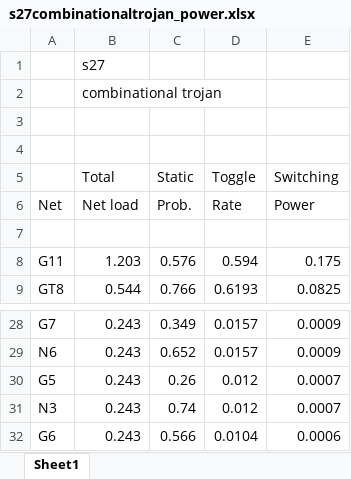
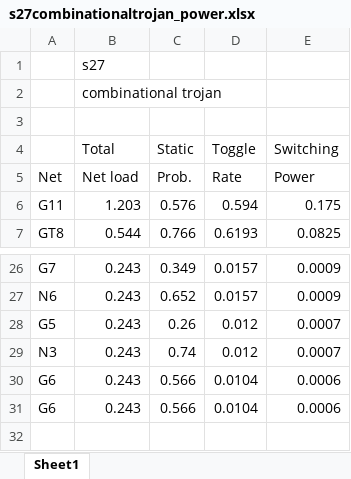
Before and after one commit to jpsiyyadri/TrojanLevelizer, an Excel workbook: s27combinationaltrojan_power.xlsx, sheet Sheet1, drawn as a sheet; only a part is shown, gaps mark what is left out; values as stored, in another font and other column widths than the file's, no borders; charts and pictures not drawn; removed rows and columns are numbered as before the commit, all else as after; the diff names each change by its address in the sheet, - before the commit and + after, or states it on an @@ line.

```diff
--- a/s27combinationaltrojan_power.xlsx (sheet Sheet1)
+++ b/s27combinationaltrojan_power.xlsx (sheet Sheet1)
-row 4: (empty)
-row 7: (empty)
+row 30: G6 | 0.243 | 0.566 | 0.0104 | 0.0006
```
Also changed, not shown: charts or pictures, s27combinationaltrojan_nets.xlsx, s27nets.xlsx, 9 other files.
